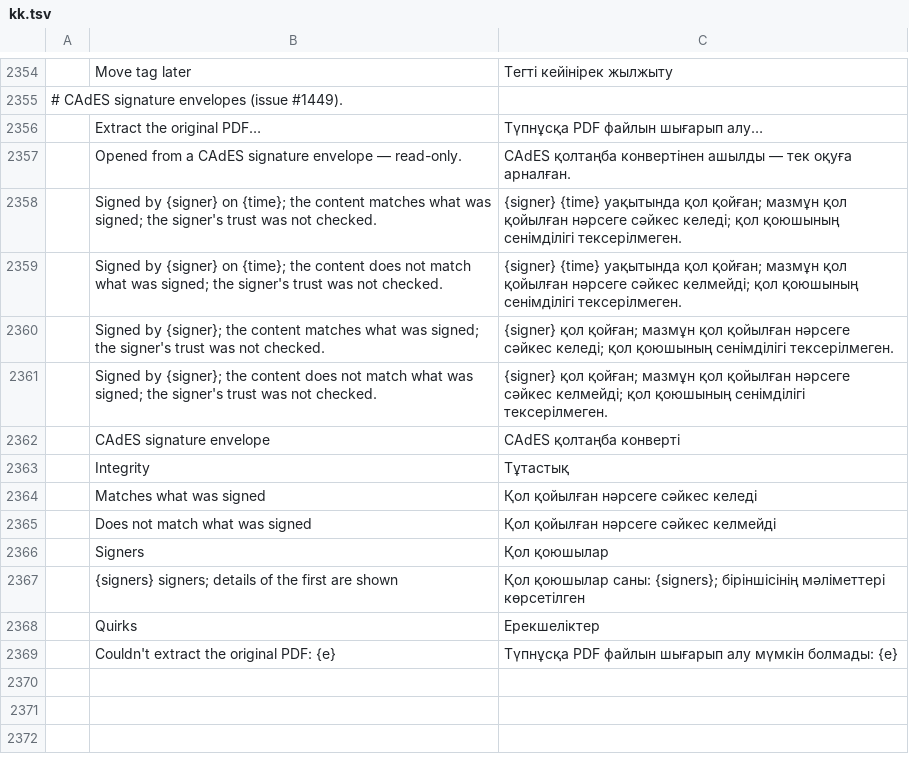
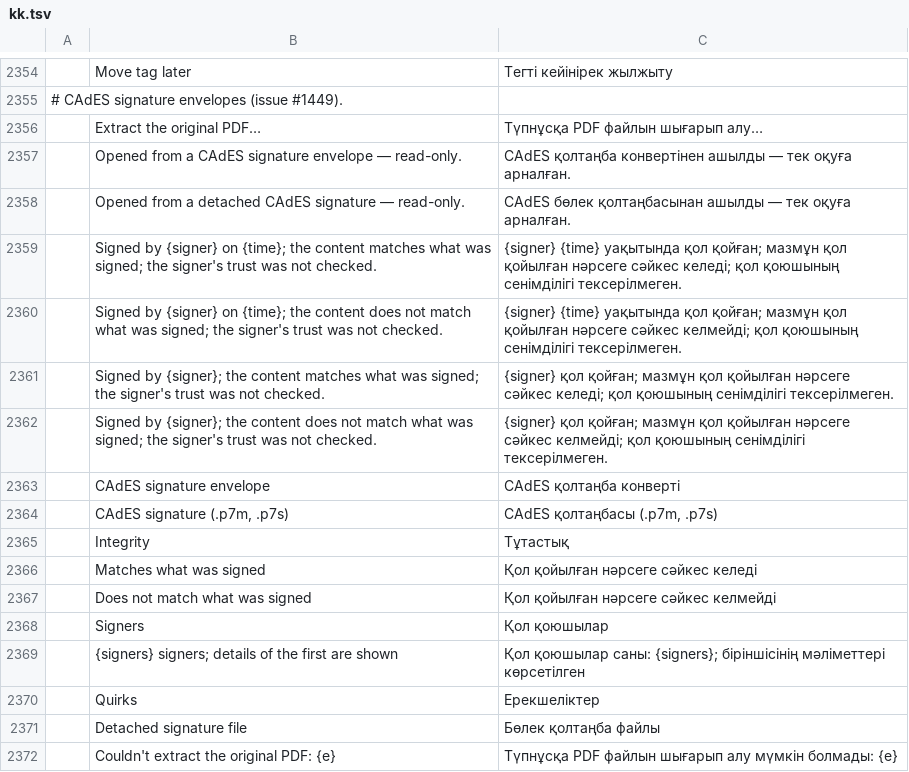
Before and after one commit to OddTony/clone.pdfcraft, a TSV file: crates/ui-egui/src/i18n/kk.tsv, drawn as a sheet; only a part is shown, gaps mark what is left out; the diff names each change by its address in the sheet, - before the commit and + after, or states it on an @@ line.

```diff
--- a/crates/ui-egui/src/i18n/kk.tsv
+++ b/crates/ui-egui/src/i18n/kk.tsv
+row 2358:  | Opened from a detached CAdES signature — read-only. | CAdES бөлек қолтаңбасынан ашылды — тек оқуға арналған.
+row 2364:  | CAdES signature (.p7m, .p7s) | CAdES қолтаңбасы (.p7m, .p7s)
+row 2371:  | Detached signature file | Бөлек қолтаңба файлы
```
Also changed, not shown: crates/ui-egui/src/i18n/bg.tsv, crates/ui-egui/src/i18n/el.tsv, 23 other files.
